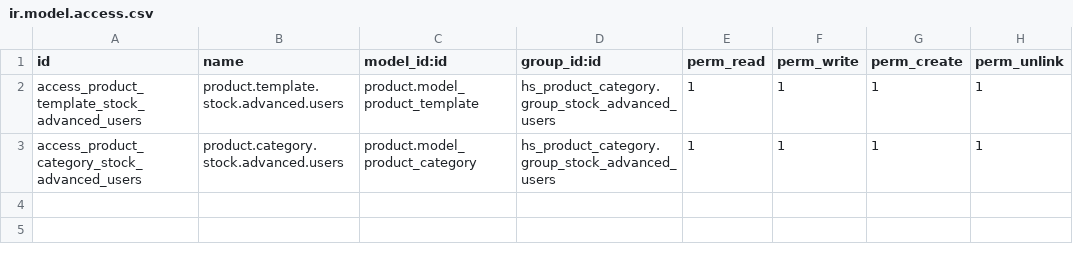
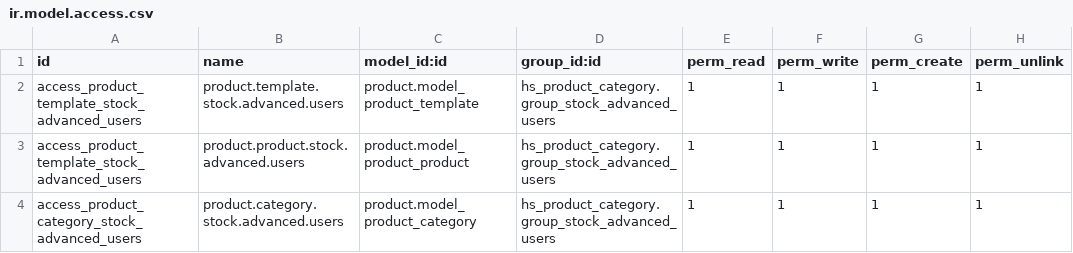
Before and after one commit to boltflare/striodoo, a CSV file: hs_product_category/security/ir.model.access.csv, drawn as a sheet; the diff names each change by its address in the sheet, - before the commit and + after, or states it on an @@ line.

Commit message:
updated

```diff
--- a/hs_product_category/security/ir.model.access.csv
+++ b/hs_product_category/security/ir.model.access.csv
+row 3: access_product_template_stock_advanced_users | product.product.stock.advanced.users | product.model_product_product | hs_product_category.group_stock_advanced_users | 1 | 1 | 1 | 1
```
